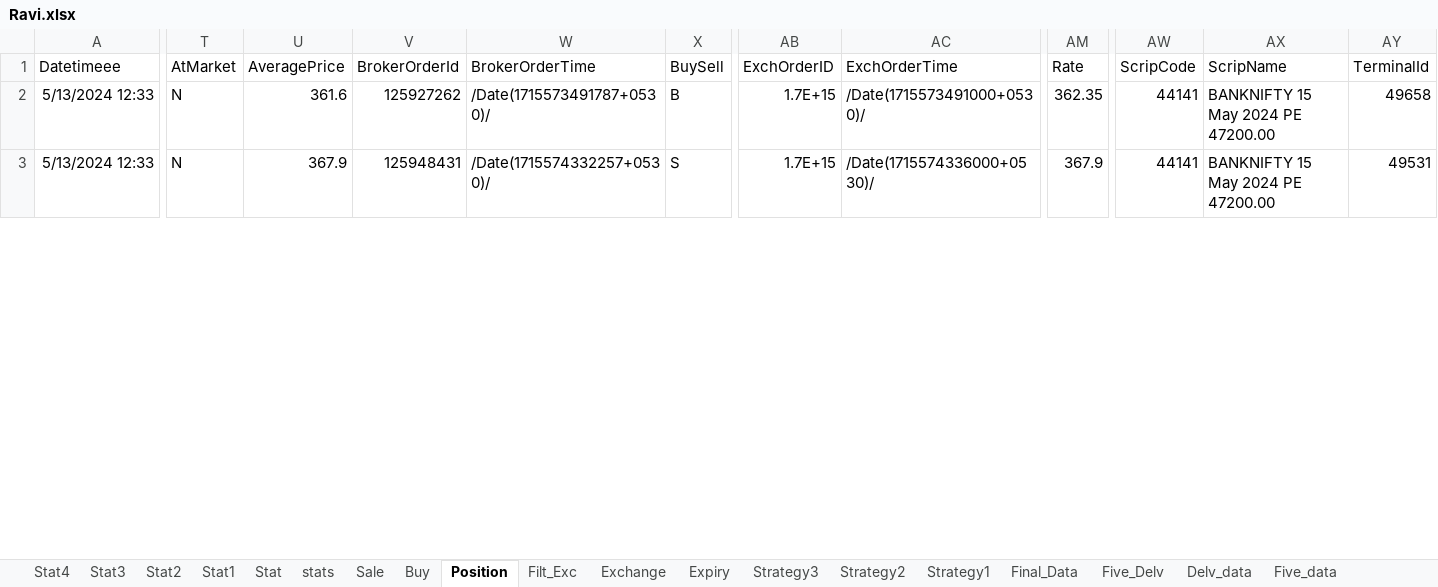
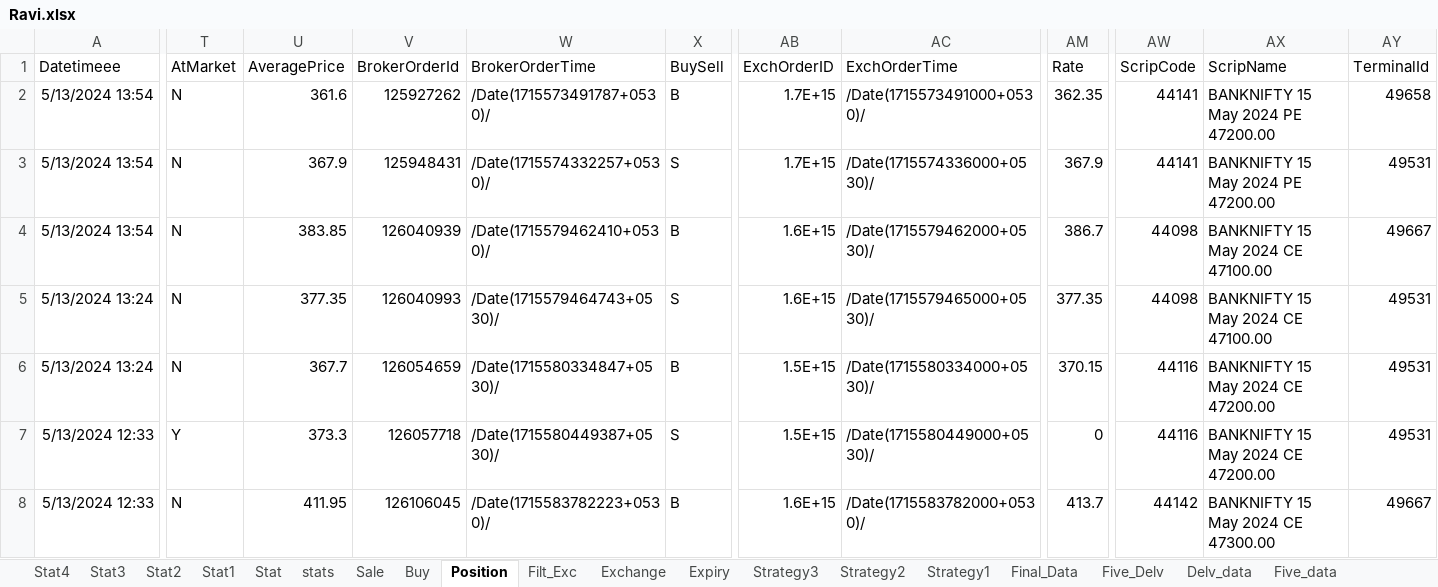
Before and after one commit to mkbairwa942/mkbairwa, an Excel workbook: Ravi.xlsx, sheet Position, drawn as a sheet; only a part is shown, gaps mark what is left out; values as stored, in another font and other column widths than the file's, no borders; addresses are those after the commit; rows hold the shown columns only; the diff covers the shown part only; the diff names each change by its address in the sheet, - before the commit and + after, or states it on an @@ line.

```diff
--- a/Ravi.xlsx (sheet Position)
+++ b/Ravi.xlsx (sheet Position)
+row 2: 5/13/2024 13:54 | N | 361.6 | 125927262 | /Date(1715573491787+0530)/ | B | 1.7E+15 | /Date(1715573491000+0530)/ | 362.35 | 44141 | BANKNIFTY 15 May 2024 PE 47200.00 | 49658
+row 3: 5/13/2024 13:54 | N | 367.9 | 125948431 | /Date(1715574332257+0530)/ | S | 1.7E+15 | /Date(1715574336000+0530)/ | 367.9 | 44141 | BANKNIFTY 15 May 2024 PE 47200.00 | 49531
+row 4: 5/13/2024 13:54 | N | 383.85 | 126040939 | /Date(1715579462410+0530)/ | B | 1.6E+15 | /Date(1715579462000+0530)/ | 386.7 | 44098 | BANKNIFTY 15 May 2024 CE 47100.00 | 49667
+row 5: 5/13/2024 13:24 | N | 377.35 | 126040993 | /Date(1715579464743+0530)/ | S | 1.6E+15 | /Date(1715579465000+0530)/ | 377.35 | 44098 | BANKNIFTY 15 May 2024 CE 47100.00 | 49531
+row 6: 5/13/2024 13:24 | N | 367.7 | 126054659 | /Date(1715580334847+0530)/ | B | 1.5E+15 | /Date(1715580334000+0530)/ | 370.15 | 44116 | BANKNIFTY 15 May 2024 CE 47200.00 | 49531
-T7: N
+T7: Y
-U7: 361.6
+U7: 373.3
-V7: 125927262
+V7: 126057718
-W7: /Date(1715573491787+0530)/
+W7: /Date(1715580449387+0530)/
-X7: B
+X7: S
-AB7: 1.7E+15
+AB7: 1.5E+15
-AC7: /Date(1715573491000+0530)/
+AC7: /Date(1715580449000+0530)/
-AM7: 362.35
+AM7: 0
-AW7: 44141
+AW7: 44116
-AX7: BANKNIFTY 15 May 2024 PE 47200.00
+AX7: BANKNIFTY 15 May 2024 CE 47200.00
-AY7: 49658
+AY7: 49531
-U8: 367.9
+U8: 411.95
-V8: 125948431
+V8: 126106045
-W8: /Date(1715574332257+0530)/
+W8: /Date(1715583782223+0530)/
-X8: S
+X8: B
-AB8: 1.7E+15
+AB8: 1.6E+15
-AC8: /Date(1715574336000+0530)/
+AC8: /Date(1715583782000+0530)/
-AM8: 367.9
+AM8: 413.7
-AW8: 44141
+AW8: 44142
-AX8: BANKNIFTY 15 May 2024 PE 47200.00
+AX8: BANKNIFTY 15 May 2024 CE 47300.00
-AY8: 49531
+AY8: 49667
```
Also changed, not shown: 59 edited cells elsewhere in this sheet, sheet stats, sheet Sale, sheet Buy, 1 other file.
